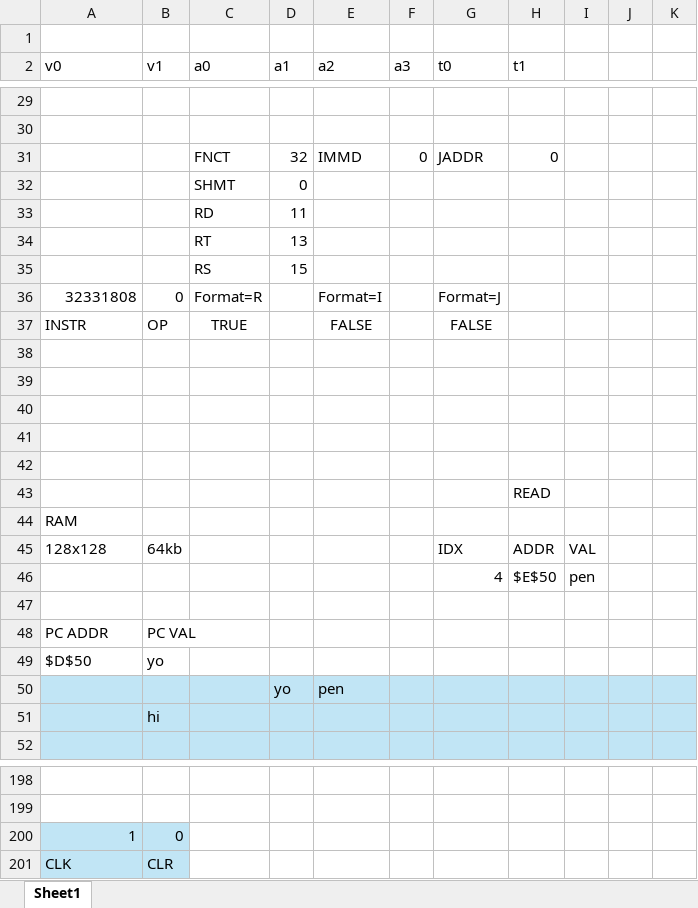
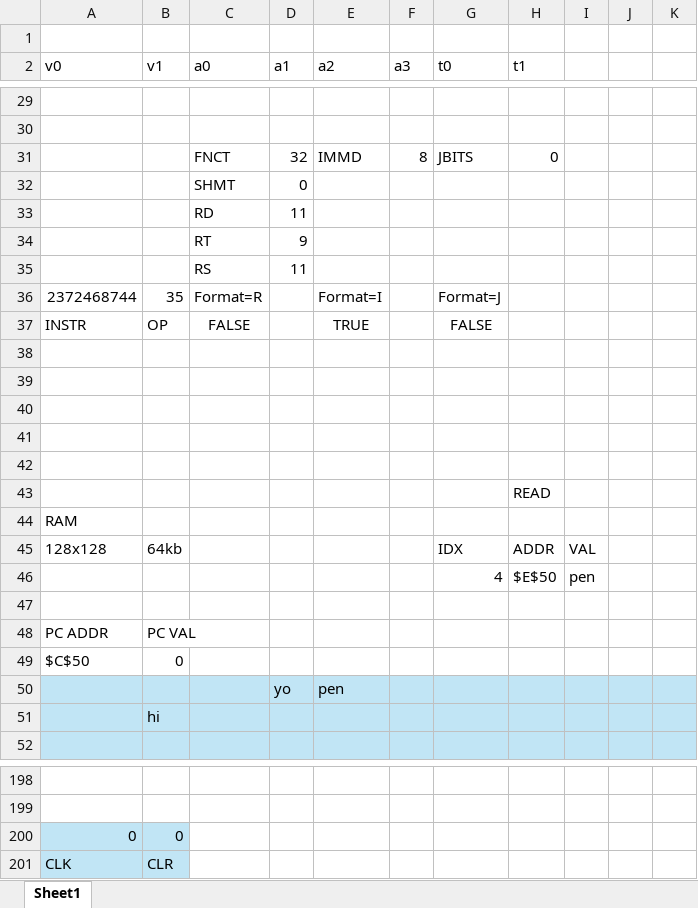
Before and after one commit to cooperaterrill/MIPCel, an Excel workbook: MIPSCel.xlsx, sheet Sheet1, drawn as a sheet; only a part is shown, gaps mark what is left out; values as stored, in another font and other column widths than the file's, no borders; removed rows and columns are numbered as before the commit, all else as after; rows hold the shown columns only; the diff covers the shown part only; the diff names each change by its address in the sheet, - before the commit and + after, or states it on an @@ line.

```diff
--- a/MIPSCel.xlsx (sheet Sheet1)
+++ b/MIPSCel.xlsx (sheet Sheet1)
-F31 (a3): 0
+F31 (a3): 8
-G31 (t0): JADDR
+G31 (t0): JBITS
-D34 (a1): 13
+D34 (a1): 9
-D35 (a1): 15
+D35 (a1): 11
-A36 (v0): 32331808
+A36 (v0): 2372468744
-B36 (v1): 0
+B36 (v1): 35
-C37 (a0): TRUE
+C37 (a0): FALSE
-E37 (a2): FALSE
+E37 (a2): TRUE
-row 49: $D$50 | yo
+row 49: $C$50 | 0
-A200 (v0): 1
+A200 (v0): 0
```
Also changed, not shown: 3 added rows, 3 removed rows and 49 edited cells elsewhere in this sheet, formulas that keep their value.
